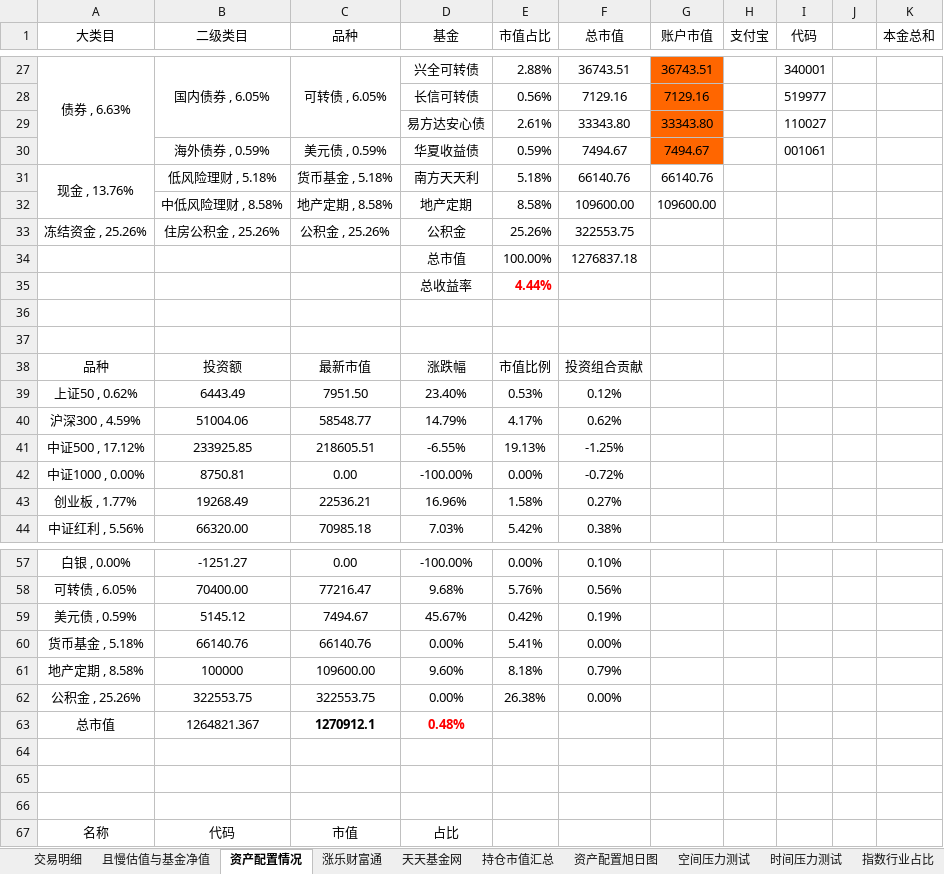
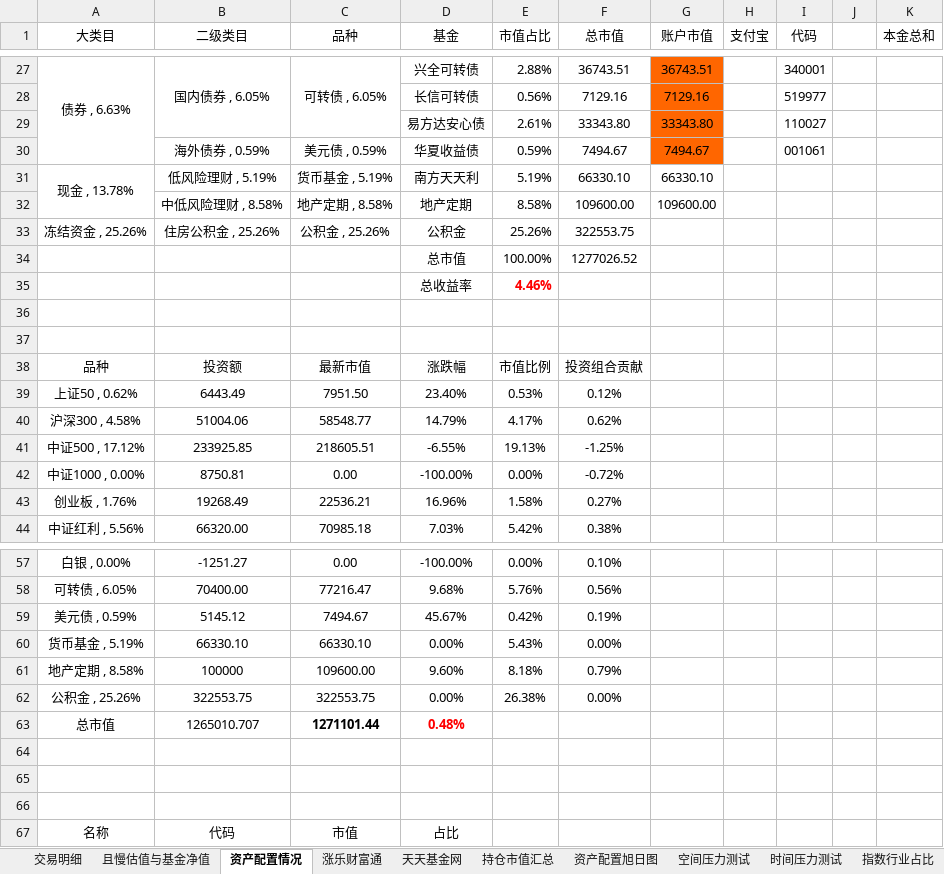
Before and after one commit to klq26/finance-data, an Excel workbook: Portfolio/资产配置情况.xlsm, sheet 资产配置情况, drawn as a sheet; only a part is shown, gaps mark what is left out; values as stored, in another font and other column widths than the file's, no borders; conditional formats not drawn; removed rows and columns are numbered as before the commit, all else as after; the diff covers the shown part only; the diff names each change by its address in the sheet, - before the commit and + after, or states it on an @@ line.

```diff
--- a/Portfolio/资产配置情况.xlsm (sheet 资产配置情况)
+++ b/Portfolio/资产配置情况.xlsm (sheet 资产配置情况)
-row 31: 现金 , 13.76% | 低风险理财 , 5.18% | 货币基金 , 5.18% | 南方天天利 | 5.18% | 66140.76 | 66140.76
+row 31: 现金 , 13.78% | 低风险理财 , 5.19% | 货币基金 , 5.19% | 南方天天利 | 5.19% | 66330.10 | 66330.10
-F34 (总市值): 1276837.18
+F34 (总市值): 1277026.52
-E35 (市值占比): 4.44%
+E35 (市值占比): 4.46%
-A40 (大类目): 沪深300 , 4.59%
+A40 (大类目): 沪深300 , 4.58%
-A43 (大类目): 创业板 , 1.77%
+A43 (大类目): 创业板 , 1.76%
-row 60: 货币基金 , 5.18% | 66140.76 | 66140.76 | 0.00% | 5.41% | 0.00%
+row 60: 货币基金 , 5.19% | 66330.10 | 66330.10 | 0.00% | 5.43% | 0.00%
-B63 (二级类目): 1264821.367
+B63 (二级类目): 1265010.707
-C63 (品种): 1270912.1
+C63 (品种): 1271101.44
```
Also changed, not shown: 5 edited cells elsewhere in this sheet, sheet 交易明细, charts or pictures.
